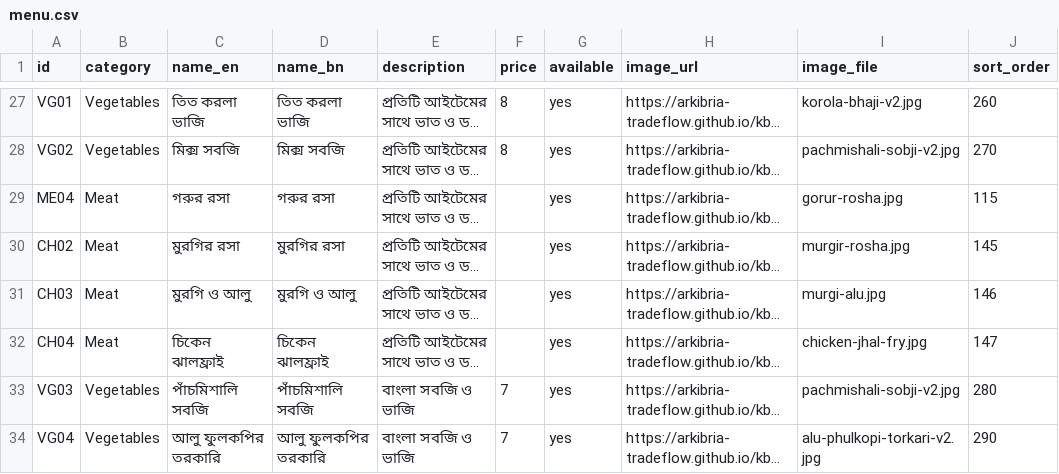
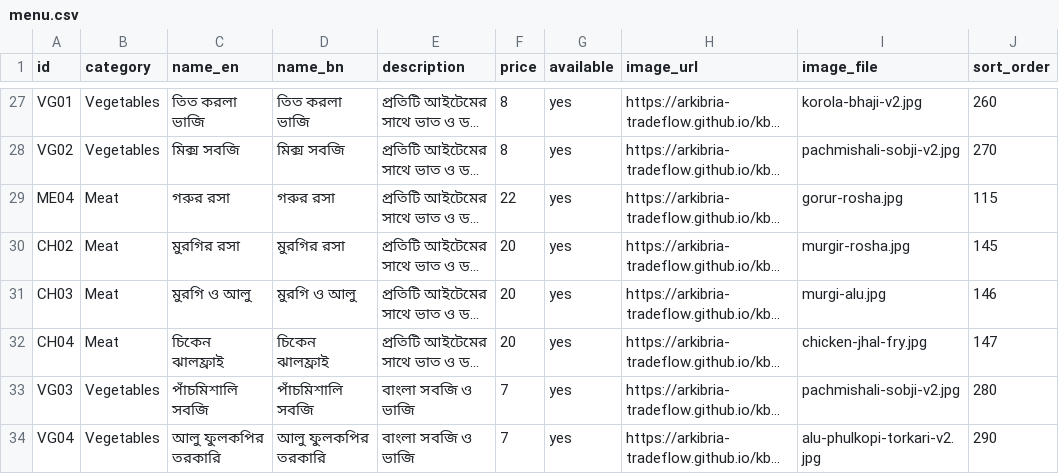
Before and after one commit to arkibria-tradeflow/kbn-restaurant, a CSV file: menu.csv, drawn as a sheet; only a part is shown, gaps mark what is left out; long unchanged cells end in …; the diff names each change by its address in the sheet, - before the commit and + after, or states it on an @@ line.

Commit message:
Set provisional prices for four KBN meat dishes

```diff
--- a/menu.csv
+++ b/menu.csv
-F29 (price): (empty)
+F29 (price): 22
-F30:F32 (price): (empty)
+F30:F32 (price): 20
```
